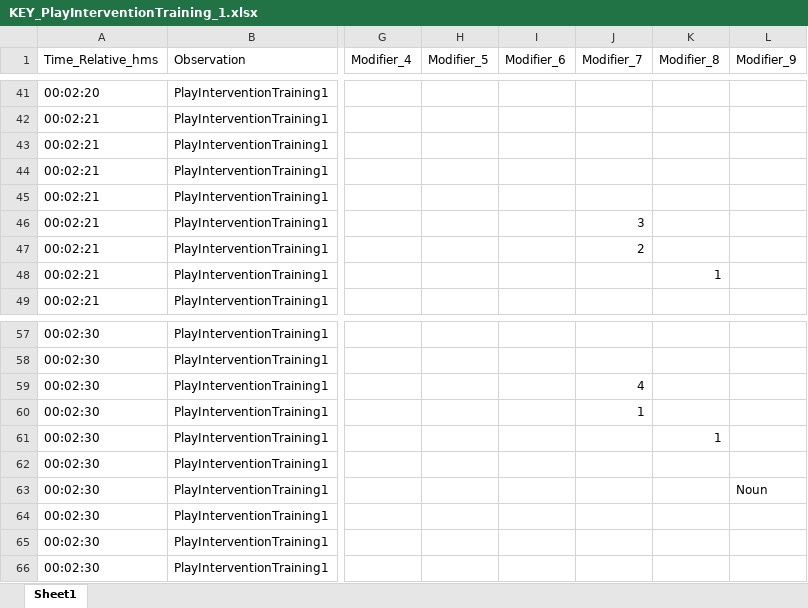
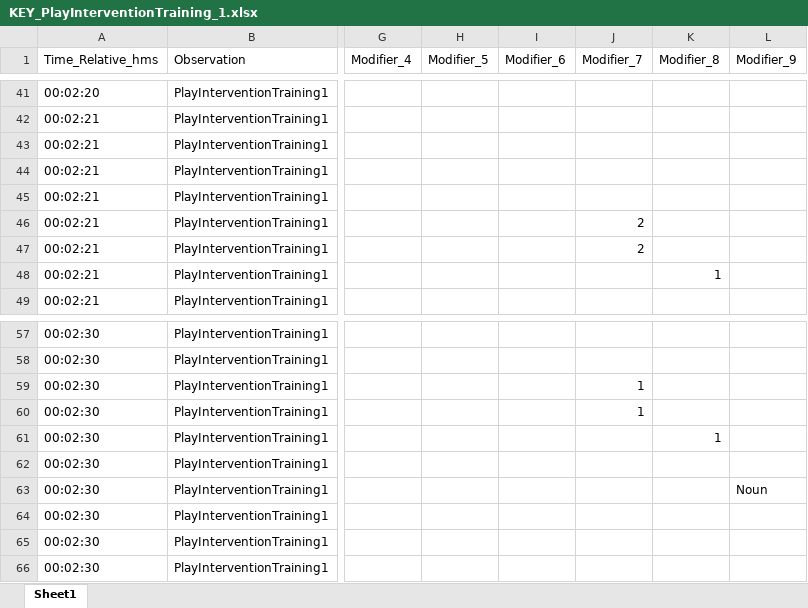
Before and after one commit to rozinanastyona-sketch/Coding-checker-, an Excel workbook: reference_keys/KEY_PlayInterventionTraining_1.xlsx, sheet Sheet1, drawn as a sheet; only a part is shown, gaps mark what is left out; values as stored, in another font and other column widths than the file's, no borders; the diff names each change by its address in the sheet, - before the commit and + after, or states it on an @@ line.

```diff
--- a/reference_keys/KEY_PlayInterventionTraining_1.xlsx (sheet Sheet1)
+++ b/reference_keys/KEY_PlayInterventionTraining_1.xlsx (sheet Sheet1)
-J46 (Modifier_7): 3
+J46 (Modifier_7): 2
-J59 (Modifier_7): 4
+J59 (Modifier_7): 1
```
Also changed, not shown: reference_keys/KEY_PlayInterventionTraining_2.xlsx, reference_keys/KEY_PlayInterventionTraining_4.xlsx.
